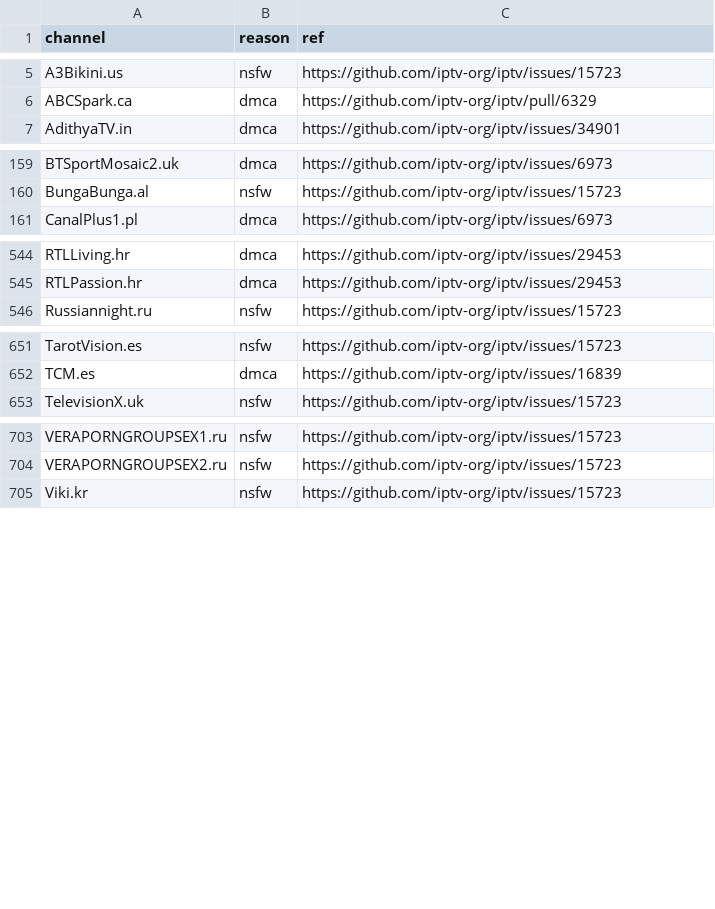
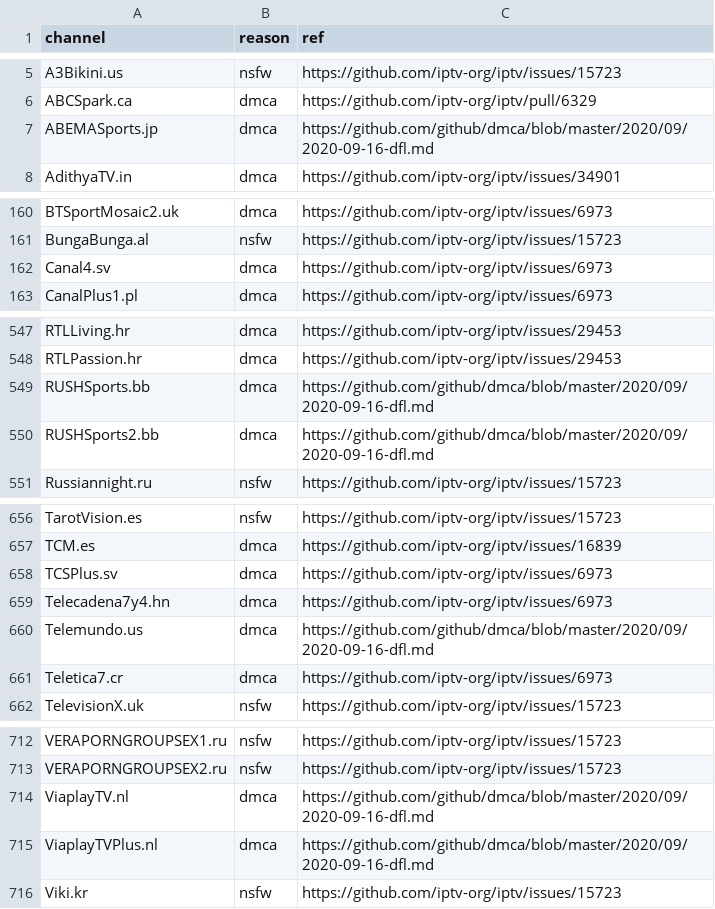
Before and after one commit to iptv-org/database, a CSV file: data/blocklist.csv, drawn as a sheet; only a part is shown, gaps mark what is left out; the diff covers the shown part only; the diff names each change by its address in the sheet, - before the commit and + after, or states it on an @@ line.

```diff
--- a/data/blocklist.csv
+++ b/data/blocklist.csv
+row 7: ABEMASports.jp | dmca | https://github.com/github/dmca/blob/master/2020/09/2020-09-16-dfl.md
+row 162: Canal4.sv | dmca | https://github.com/iptv-org/iptv/issues/6973
+row 549: RUSHSports.bb | dmca | https://github.com/github/dmca/blob/master/2020/09/2020-09-16-dfl.md
+row 550: RUSHSports2.bb | dmca | https://github.com/github/dmca/blob/master/2020/09/2020-09-16-dfl.md
+row 658: TCSPlus.sv | dmca | https://github.com/iptv-org/iptv/issues/6973
+row 659: Telecadena7y4.hn | dmca | https://github.com/iptv-org/iptv/issues/6973
+row 660: Telemundo.us | dmca | https://github.com/github/dmca/blob/master/2020/09/2020-09-16-dfl.md
+row 661: Teletica7.cr | dmca | https://github.com/iptv-org/iptv/issues/6973
+row 714: ViaplayTV.nl | dmca | https://github.com/github/dmca/blob/master/2020/09/2020-09-16-dfl.md
+row 715: ViaplayTVPlus.nl | dmca | https://github.com/github/dmca/blob/master/2020/09/2020-09-16-dfl.md
```
Also changed, not shown: 1 added row elsewhere in this file, 3 other files.
